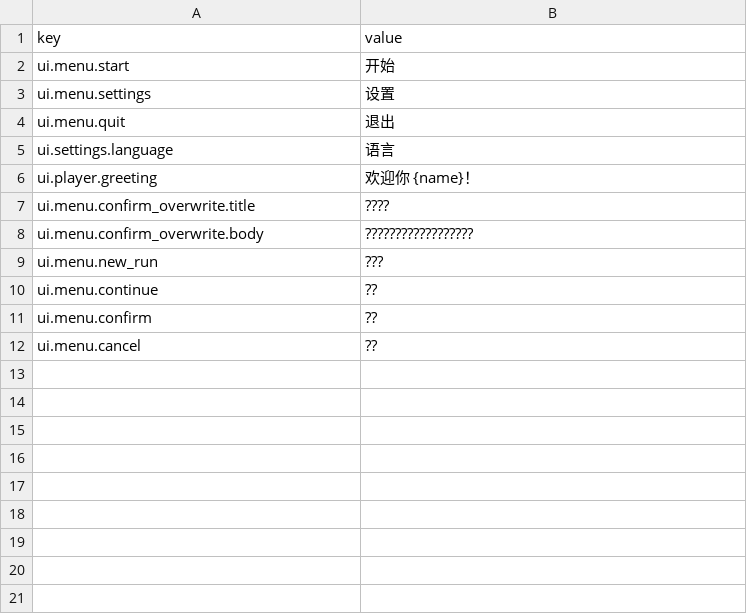
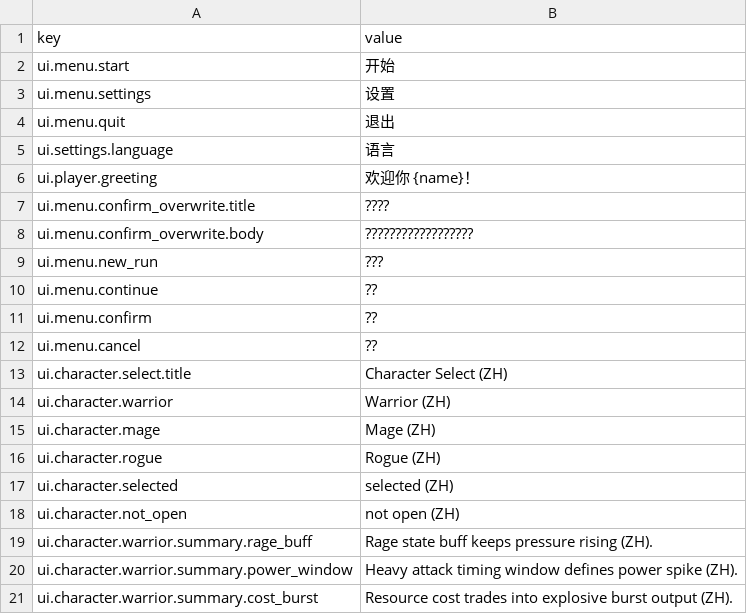
Before and after one commit to skyoxu/newrouge, a CSV file: Game.Godot/Translations/zh-CN.csv, drawn as a sheet.

```diff
--- a/Game.Godot/Translations/zh-CN.csv
+++ b/Game.Godot/Translations/zh-CN.csv
@@ -12 +12,10 @@ ui.menu.confirm,??
 ui.menu.cancel,??
+ui.character.select.title,Character Select (ZH)
+ui.character.warrior,Warrior (ZH)
+ui.character.mage,Mage (ZH)
+ui.character.rogue,Rogue (ZH)
+ui.character.selected,selected (ZH)
+ui.character.not_open,not open (ZH)
+ui.character.warrior.summary.rage_buff,Rage state buff keeps pressure rising (ZH).
+ui.character.warrior.summary.power_window,Heavy attack timing window defines power spike (ZH).
+ui.character.warrior.summary.cost_burst,Resource cost trades into explosive burst output (ZH).
```
Also changed, not shown: Game.Godot/Translations/en.csv, 26 other files.
